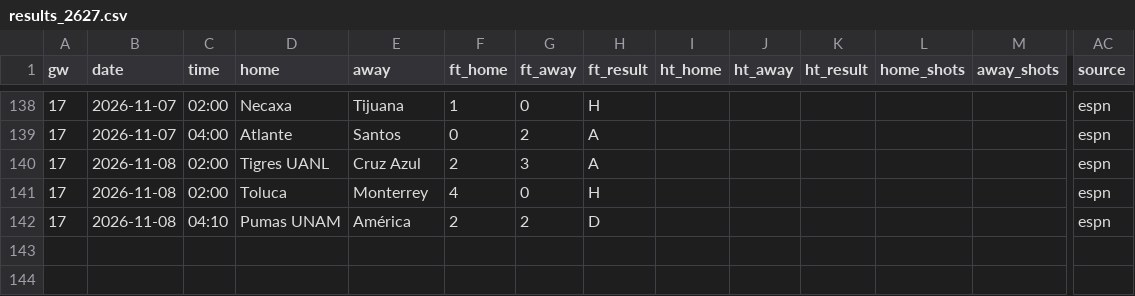
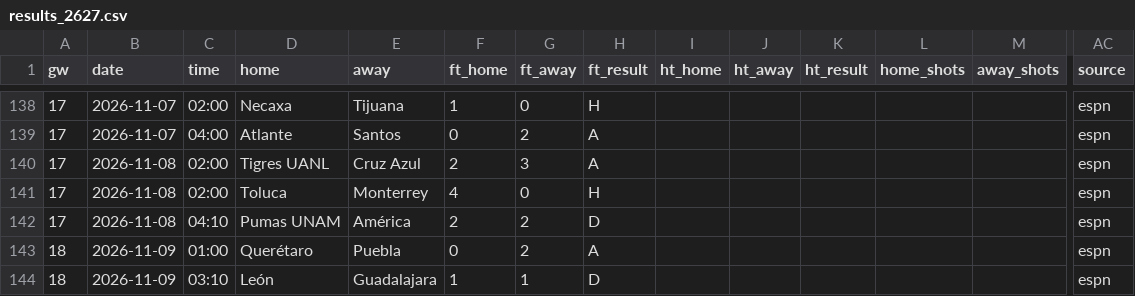
Before and after one commit to L1nu-X/open-matchday, a CSV file: data/MEX_1_liga-mx/results_2627.csv, drawn as a sheet; only a part is shown, gaps mark what is left out; rows hold the shown columns only; the diff names each change by its address in the sheet, - before the commit and + after, or states it on an @@ line.

```diff
--- a/data/MEX_1_liga-mx/results_2627.csv
+++ b/data/MEX_1_liga-mx/results_2627.csv
+row 143: 18 | 2026-11-09 | 01:00 | Querétaro | Puebla | 0 | 2 | A |  |  |  |  |  | espn
+row 144: 18 | 2026-11-09 | 03:10 | León | Guadalajara | 1 | 1 | D |  |  |  |  |  | espn
```
Also changed, not shown: data/MEX_1_liga-mx/fixtures_2627.csv, data/MEX_2_liga-expansion/results_2627.csv, 4 other files.
